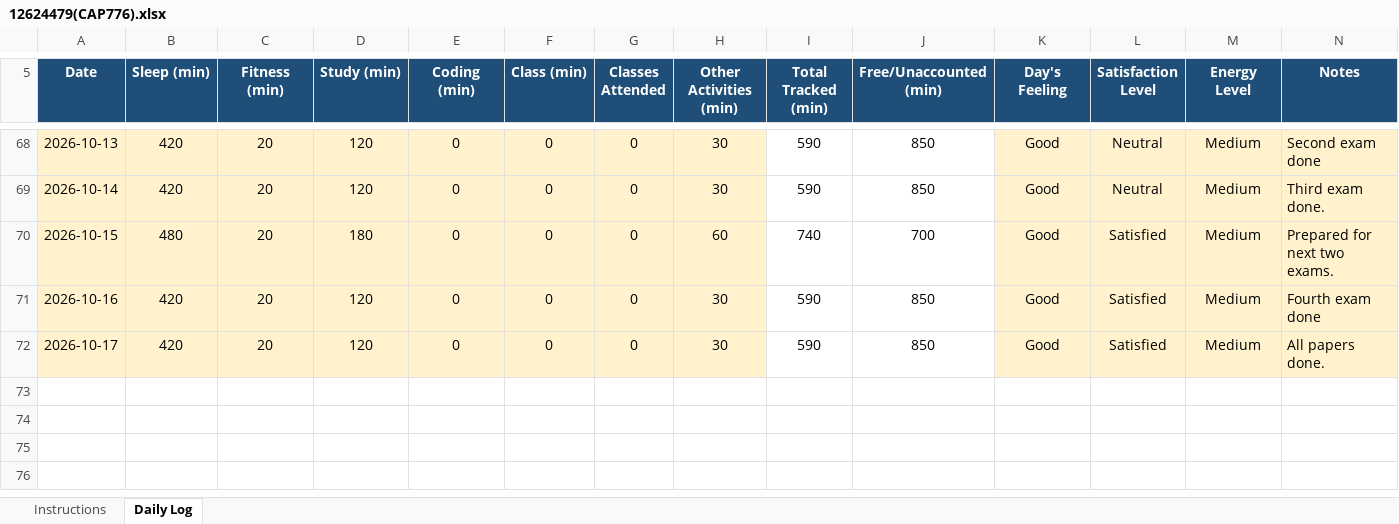
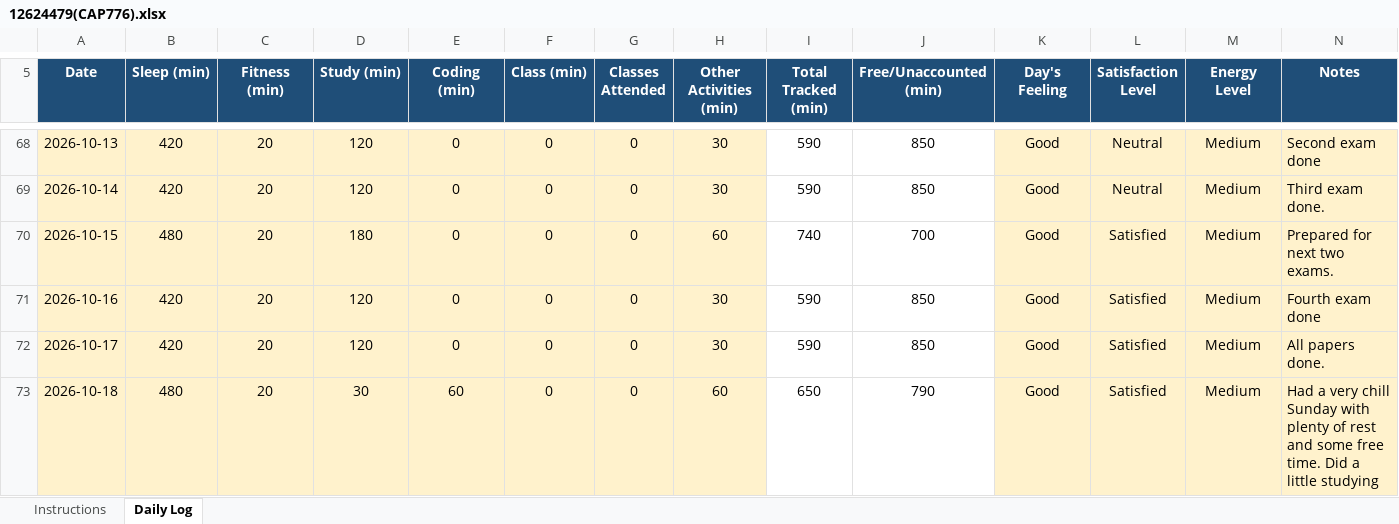
Before and after one commit to divita07/CAP776, an Excel workbook: 12624479(CAP776).xlsx, sheet Daily Log, drawn as a sheet; only a part is shown, gaps mark what is left out; values as stored, in another font and other column widths than the file's, no borders; conditional formats not drawn; the diff names each change by its address in the sheet, - before the commit and + after, or states it on an @@ line.

Commit message:
Update daily activity

```diff
--- a/12624479(CAP776).xlsx (sheet Daily Log)
+++ b/12624479(CAP776).xlsx (sheet Daily Log)
+row 73: 2026-10-18 | 480 | 20 | 30 | 60 | 0 | 0 | 60 | 650 | 790 | Good | Satisfied | Medium | Had a very chill Sunday with plenty of rest and some free time. Did a little studying
```
